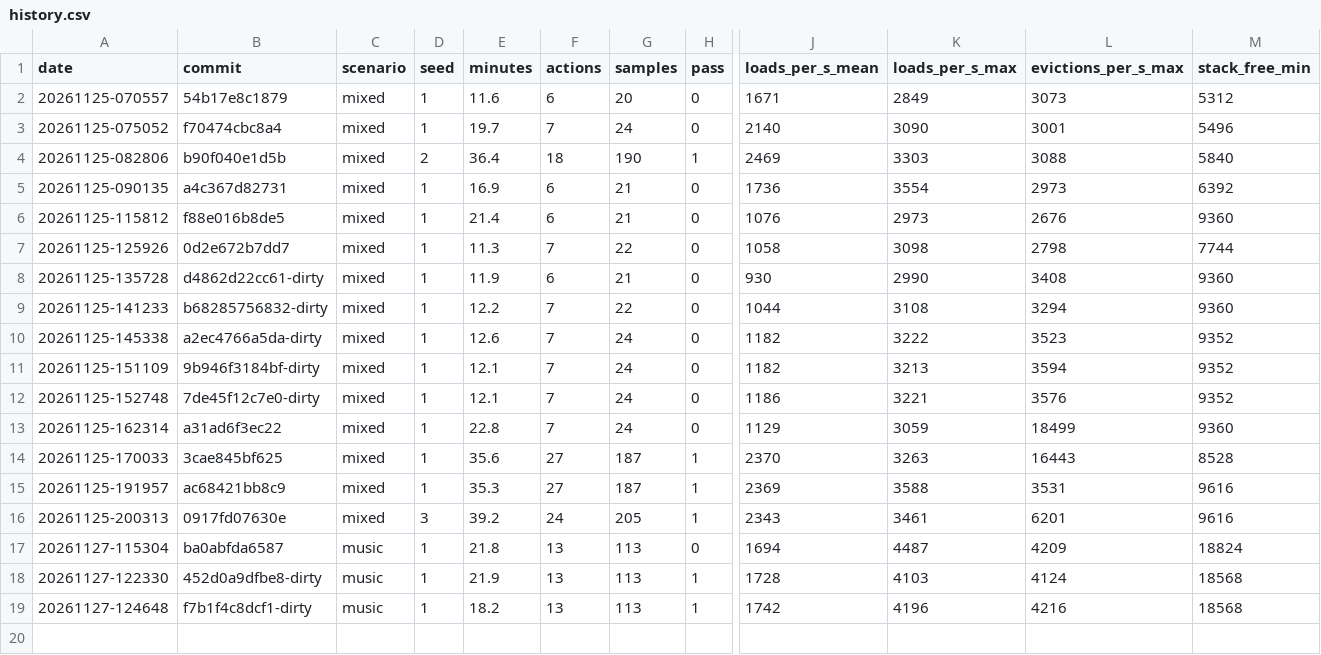
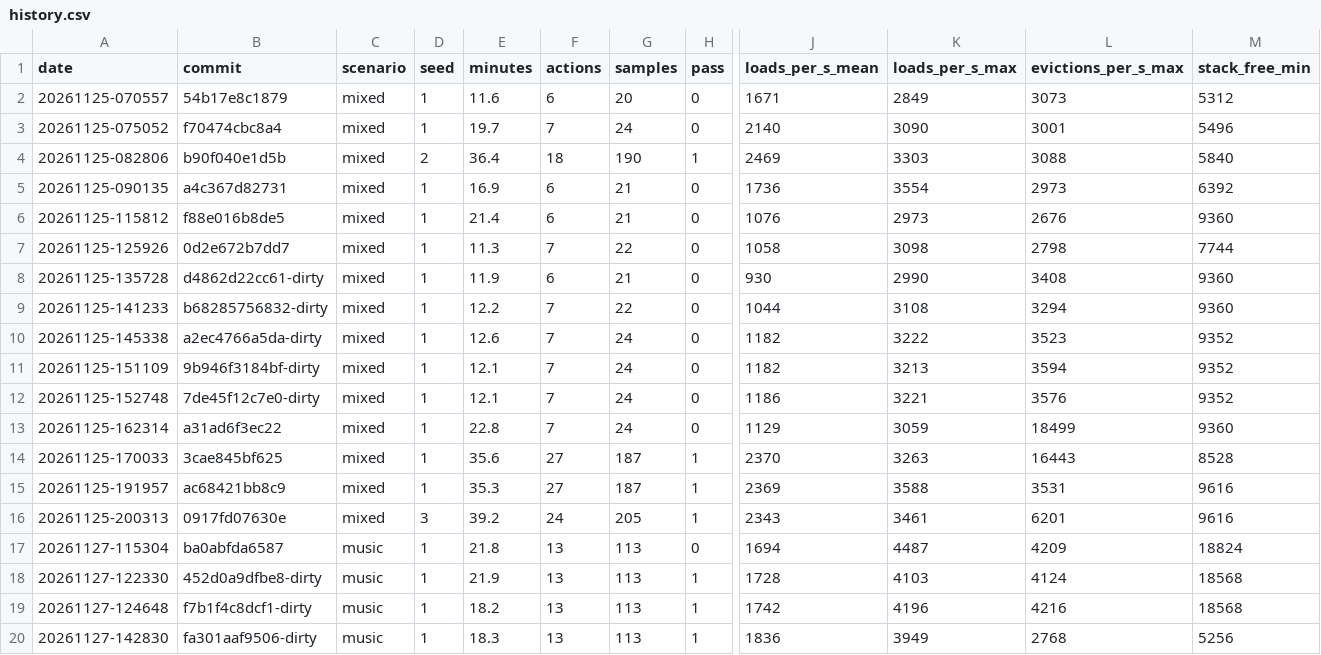
Before and after one commit to timschmidt/orpheus, a CSV file: metrics/soak/history.csv, drawn as a sheet; only a part is shown, gaps mark what is left out; rows hold the shown columns only; the diff names each change by its address in the sheet, - before the commit and + after, or states it on an @@ line.

```diff
--- a/metrics/soak/history.csv
+++ b/metrics/soak/history.csv
+row 20: 20261127-142830 | fa301aaf9506-dirty | music | 1 | 18.3 | 13 | 113 | 1 | 1836 | 3949 | 2768 | 5256
```
Also changed, not shown: 6 other files.
